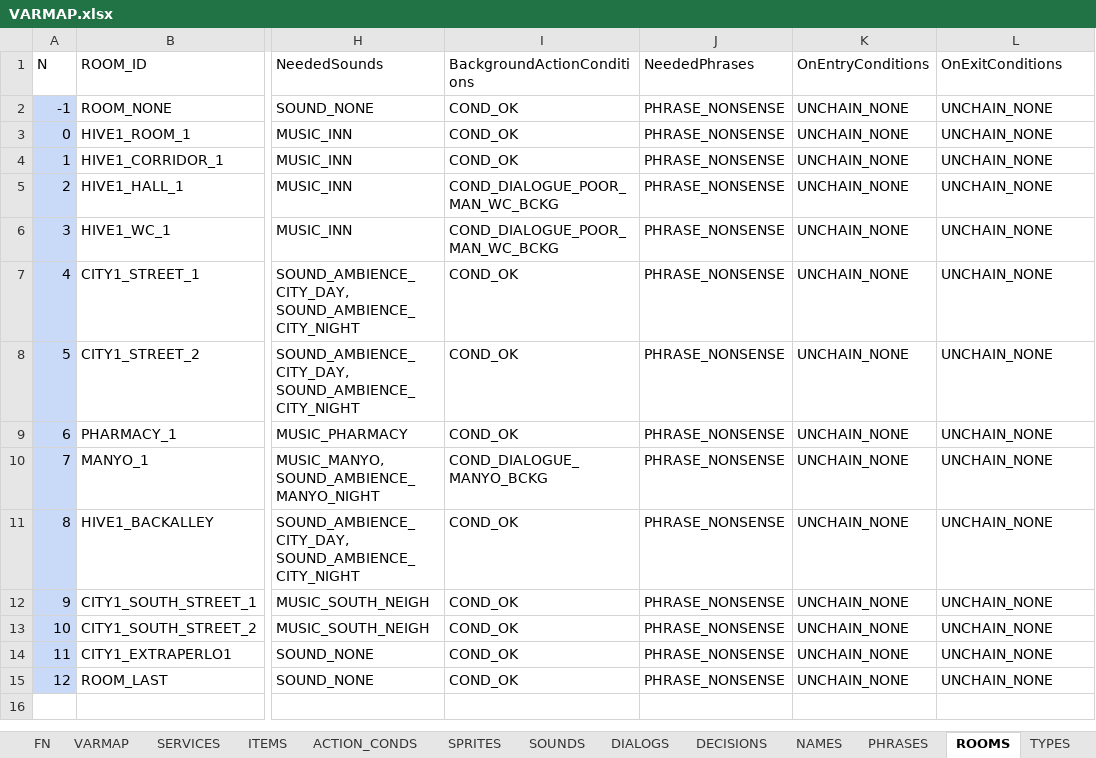
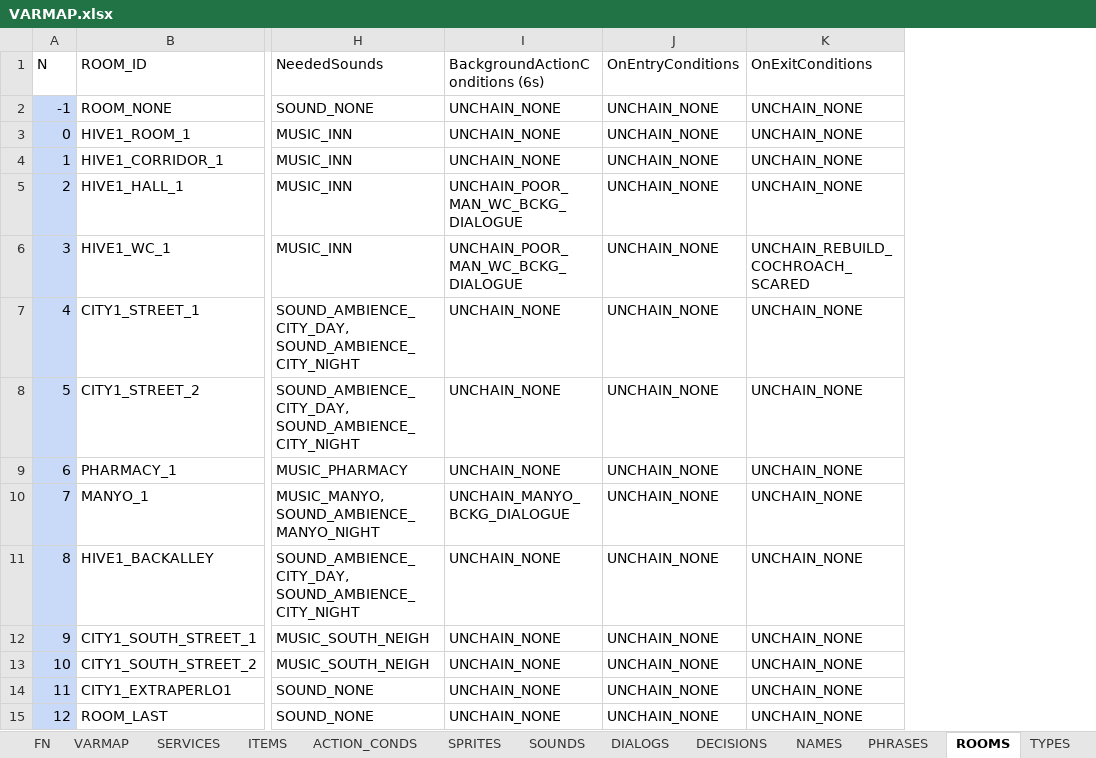
Before and after one commit to ivor4/Goblins3_AnotherQuest, an Excel workbook: VARMAP_Generator/VARMAP.xlsx, sheet ROOMS, drawn as a sheet; only a part is shown, gaps mark what is left out; values as stored, in another font and other column widths than the file's, no borders; charts and pictures and table styles not drawn; removed rows and columns are numbered as before the commit, all else as after; the diff names each change by its address in the sheet, - before the commit and + after, or states it on an @@ line.

Commit message:
Refractoring conditions and added Room entry and exit conditions

```diff
--- a/VARMAP_Generator/VARMAP.xlsx (sheet ROOMS)
+++ b/VARMAP_Generator/VARMAP.xlsx (sheet ROOMS)
-column I (BackgroundActionConditions), rows 2-15: COND_OK | COND_OK | COND_OK | COND_DIALOGUE_POOR_MAN_WC_BCKG | COND_DIALOGUE_POOR_MAN_WC_BCKG | COND_OK | COND_OK | COND_OK | COND_DIALOGUE_MANYO_BCKG | COND_OK | COND_OK | COND_OK | COND_OK | COND_OK
-column J (NeededPhrases), rows 2-15: all PHRASE_NONSENSE
+column I (BackgroundActionConditions (6s)), rows 2-15: UNCHAIN_NONE | UNCHAIN_NONE | UNCHAIN_NONE | UNCHAIN_POOR_MAN_WC_BCKG_DIALOGUE | UNCHAIN_POOR_MAN_WC_BCKG_DIALOGUE | UNCHAIN_NONE | UNCHAIN_NONE | UNCHAIN_NONE | UNCHAIN_MANYO_BCKG_DIALOGUE | UNCHAIN_NONE | UNCHAIN_NONE | UNCHAIN_NONE | UNCHAIN_NONE | UNCHAIN_NONE
-K6 (OnExitConditions): UNCHAIN_NONE
+K6 (OnExitConditions): UNCHAIN_REBUILD_COCHROACH_SCARED
```
Also changed, not shown: sheet ACTION_CONDS, sheet SERVICES, sheet TYPES, 20 other files.
